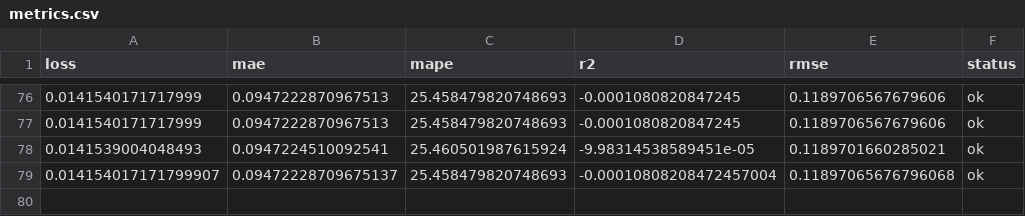
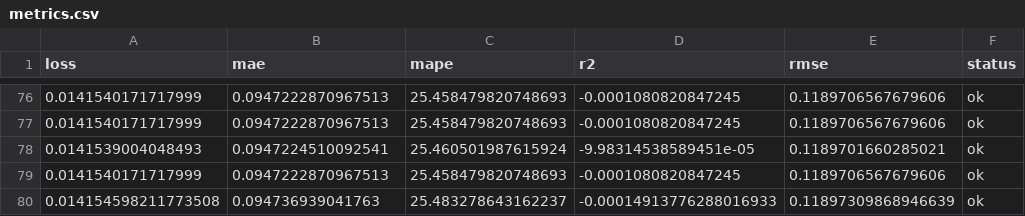
Before and after one commit to autobotsmlops/project, a CSV file: metrics.csv, drawn as a sheet; only a part is shown, gaps mark what is left out.

```diff
--- a/metrics.csv
+++ b/metrics.csv
@@ -78,2 +78,3 @@ loss,mae,mape,r2,rmse,status
 0.0141539004048493,0.0947224510092541,25.460501987615924,-9.98314538589451e-05,0.1189701660285021,ok
-0.014154017171799907,0.09472228709675137,25.458479820748693,-0.00010808208472457004,0.11897065676796068,ok
+0.0141540171717999,0.0947222870967513,25.458479820748693,-0.0001080820847245,0.1189706567679606,ok
+0.014154598211773508,0.094736939041763,25.483278643162237,-0.00014913776288016933,0.11897309868946639,ok
```
